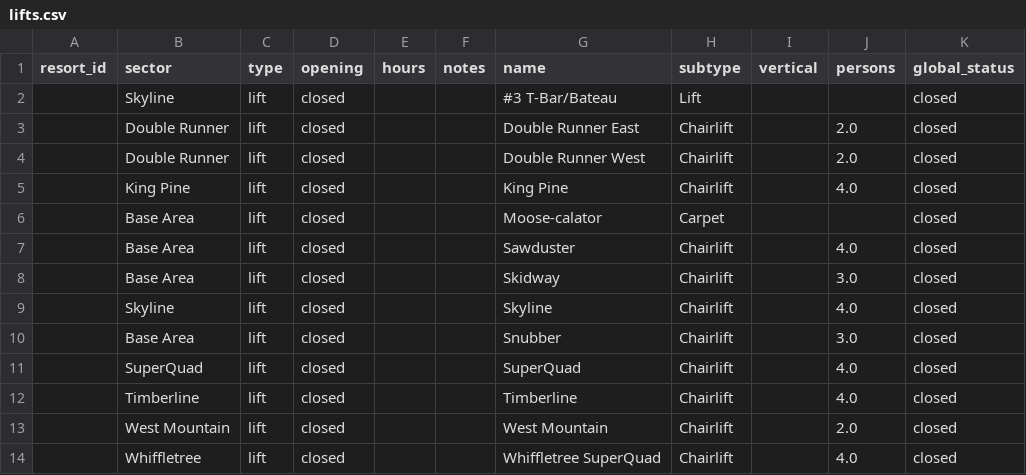
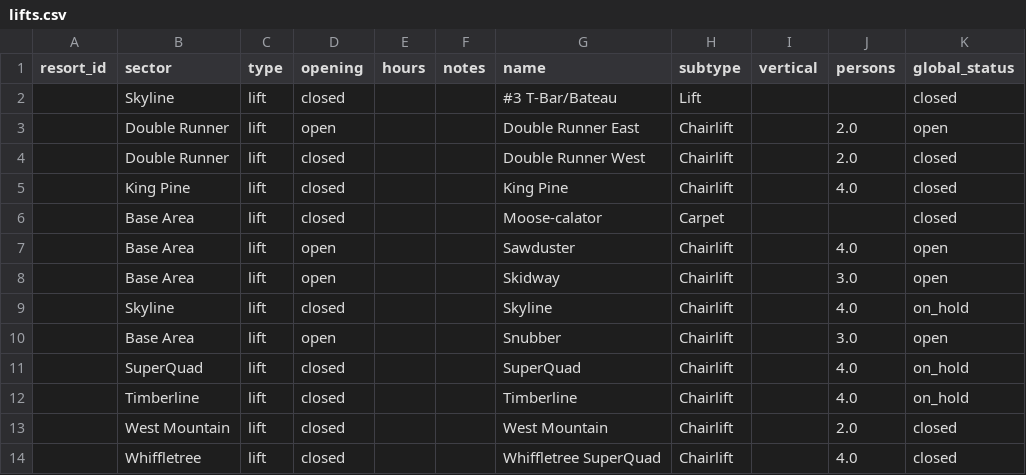
Before and after one commit to abkfenris/sugarloaf, a CSV file: lifts.csv, drawn as a sheet.

```diff
--- a/lifts.csv
+++ b/lifts.csv
@@ -2,3 +2,3 @@ resort_id,sector,type,opening,hours,notes,name,subtype,vertical,persons,global_s
 ,Skyline,lift,closed,,,#3 T-Bar/Bateau,Lift,,,closed
-,Double Runner,lift,closed,,,Double Runner East,Chairlift,,2.0,closed
+,Double Runner,lift,open,,,Double Runner East,Chairlift,,2.0,open
 ,Double Runner,lift,closed,,,Double Runner West,Chairlift,,2.0,closed
@@ -6,8 +6,8 @@ resort_id,sector,type,opening,hours,notes,name,subtype,vertical,persons,global_s
 ,Base Area,lift,closed,,,Moose-calator,Carpet,,,closed
-,Base Area,lift,closed,,,Sawduster,Chairlift,,4.0,closed
-,Base Area,lift,closed,,,Skidway,Chairlift,,3.0,closed
-,Skyline,lift,closed,,,Skyline,Chairlift,,4.0,closed
-,Base Area,lift,closed,,,Snubber,Chairlift,,3.0,closed
-,SuperQuad,lift,closed,,,SuperQuad,Chairlift,,4.0,closed
-,Timberline,lift,closed,,,Timberline,Chairlift,,4.0,closed
+,Base Area,lift,open,,,Sawduster,Chairlift,,4.0,open
+,Base Area,lift,open,,,Skidway,Chairlift,,3.0,open
+,Skyline,lift,closed,,,Skyline,Chairlift,,4.0,on_hold
+,Base Area,lift,open,,,Snubber,Chairlift,,3.0,open
+,SuperQuad,lift,closed,,,SuperQuad,Chairlift,,4.0,on_hold
+,Timberline,lift,closed,,,Timberline,Chairlift,,4.0,on_hold
 ,West Mountain,lift,closed,,,West Mountain,Chairlift,,2.0,closed
```
Also changed, not shown: 1 other file.
